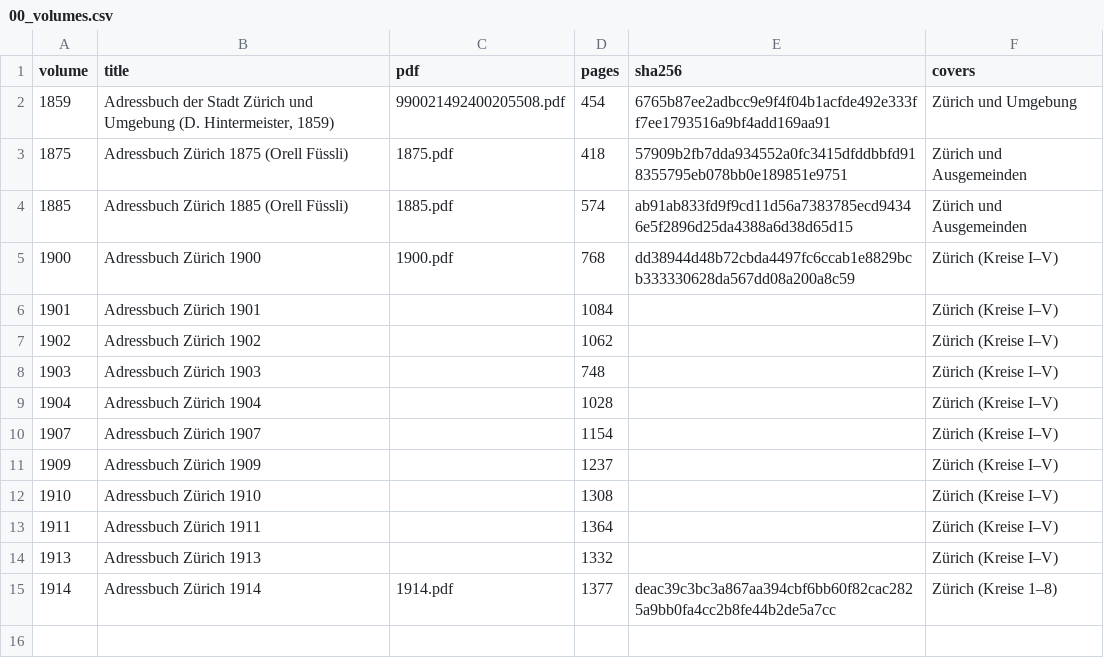
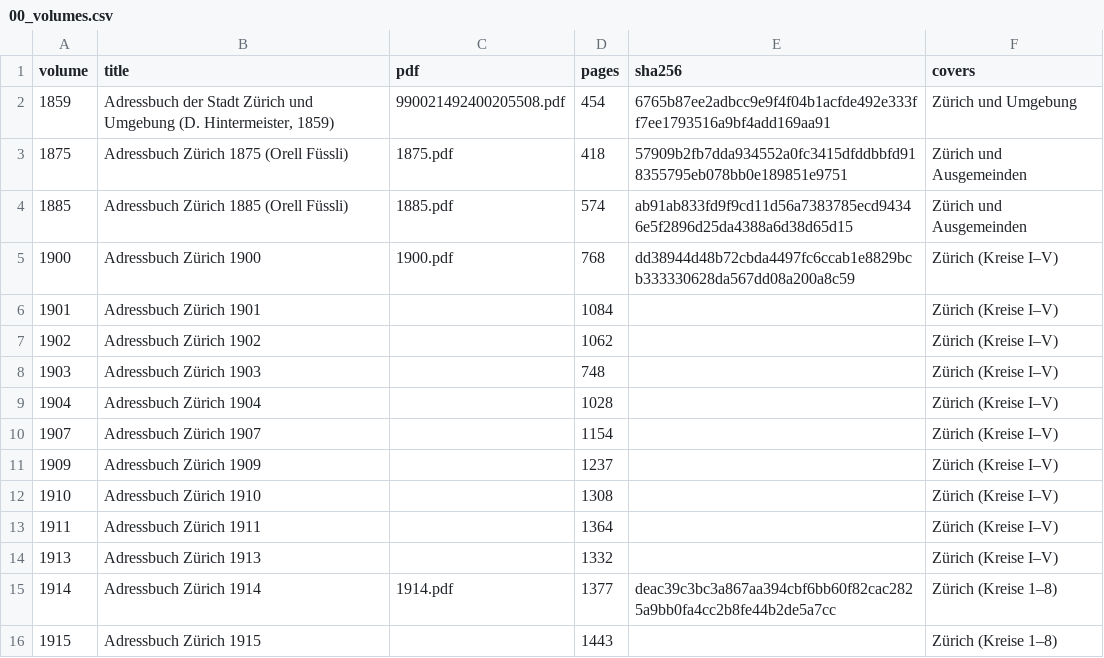
Before and after one commit to thodel/adressbuecher-zuerich, a CSV file: data/csv/00_volumes.csv, drawn as a sheet.

```diff
--- a/data/csv/00_volumes.csv
+++ b/data/csv/00_volumes.csv
@@ -15 +15,2 @@ volume,title,pdf,pages,sha256,covers
 1914,Adressbuch Zürich 1914,1914.pdf,1377,deac39c3bc3a867aa394cbf6bb60f82cac2825a9bb0fa4cc2b8fe44b2de5a7cc,Zürich (Kreise 1–8)
+1915,Adressbuch Zürich 1915,,1443,,Zürich (Kreise 1–8)
```
Also changed, not shown: data/csv/01_iiif_volumes.csv, data/csv/03_sections.csv, 38 other files.
